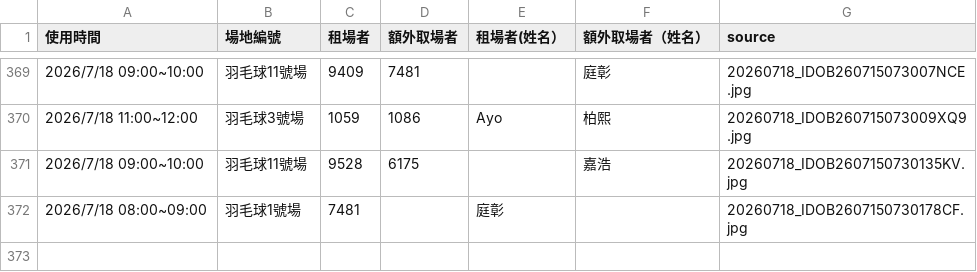
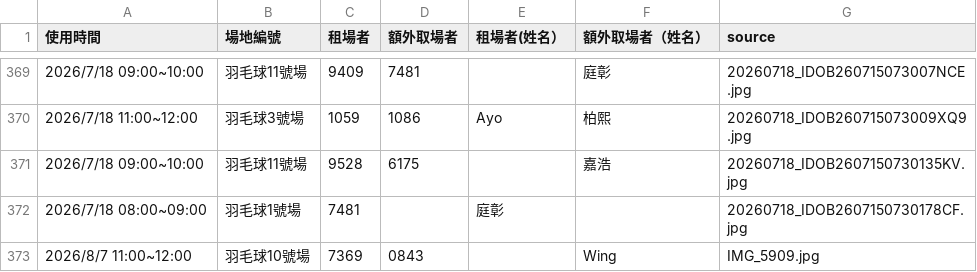
Before and after one commit to adidasracket-Lao/sports-court-booking, a CSV file: 場地租用資料.csv, drawn as a sheet; only a part is shown, gaps mark what is left out; the diff names each change by its address in the sheet, - before the commit and + after, or states it on an @@ line.

```diff
--- a/場地租用資料.csv
+++ b/場地租用資料.csv
+row 373: 2026/8/7 11:00~12:00 | 羽毛球10號場 | 7369 | 0843 |  | Wing | IMG_5909.jpg
```
Also changed, not shown: 2 other files.
